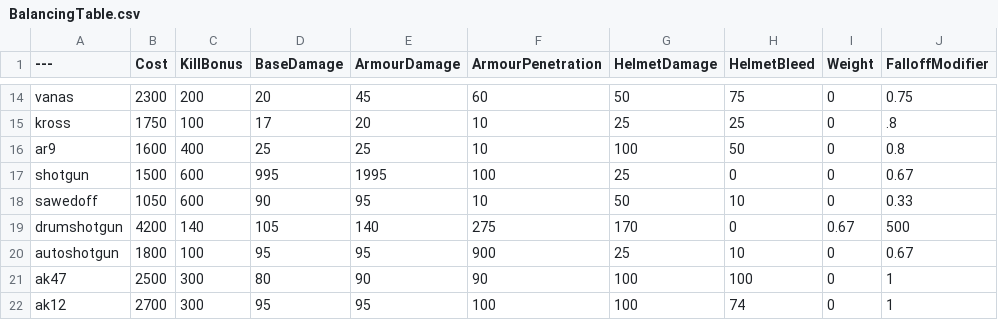
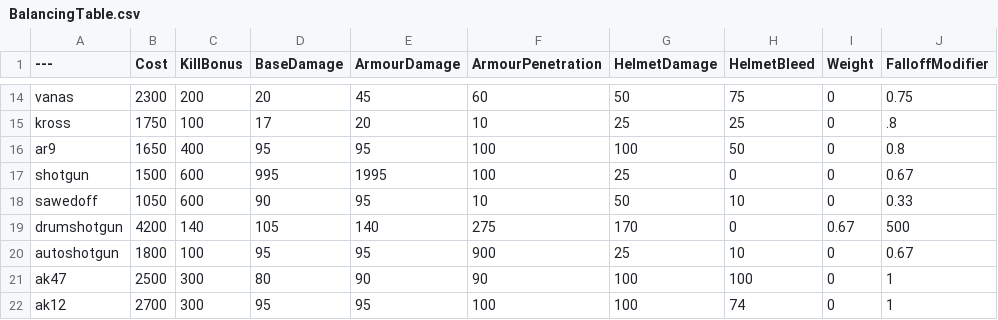
Before and after one commit to ead231/BalancingTable, a CSV file: BalancingTable.csv, drawn as a sheet; only a part is shown, gaps mark what is left out; the diff names each change by its address in the sheet, - before the commit and + after, or states it on an @@ line.

Commit message:
Update BalancingTable.csv

```diff
--- a/BalancingTable.csv
+++ b/BalancingTable.csv
-B16 (Cost): 1600
+B16 (Cost): 1650
-D16 (BaseDamage): 25
+D16 (BaseDamage): 95
-E16 (ArmourDamage): 25
+E16 (ArmourDamage): 95
-F16 (ArmourPenetration): 10
+F16 (ArmourPenetration): 100
```
